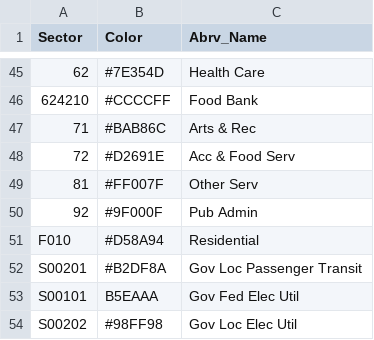
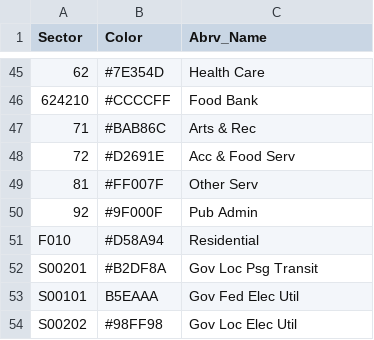
Before and after one commit to USEPA/flowsa, a CSV file: flowsa/data/VisualizationEssentials.csv, drawn as a sheet; only a part is shown, gaps mark what is left out; the diff covers the shown part only.

Commit message:
update sankey/data vis sector names

```diff
--- a/flowsa/data/VisualizationEssentials.csv
+++ b/flowsa/data/VisualizationEssentials.csv
@@ -51,3 +51,3 @@ Sector,Color,Abrv_Name
 F010,#D58A94,Residential
-S00201,#B2DF8A,Gov Loc Passenger Transit
+S00201,#B2DF8A,Gov Loc Psg Transit
 S00101,B5EAAA,Gov Fed Elec Util
```
Also changed, not shown: 16 edited cells elsewhere in this file.
